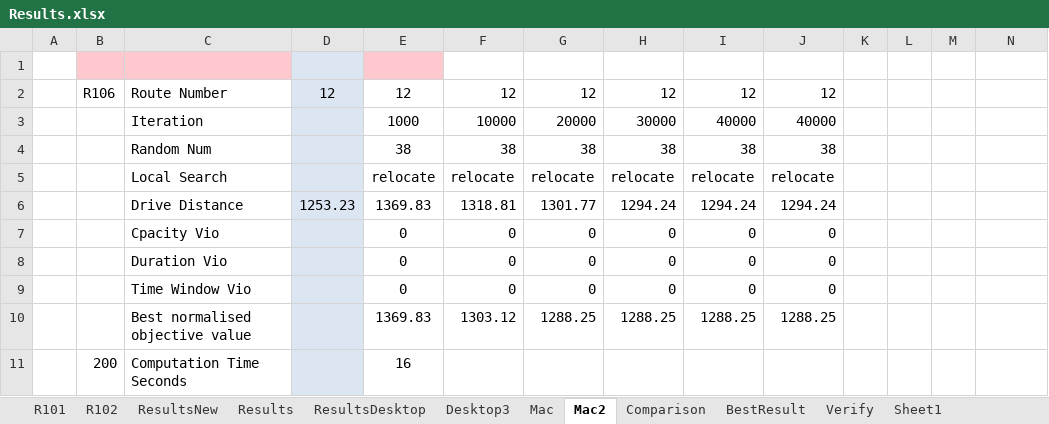
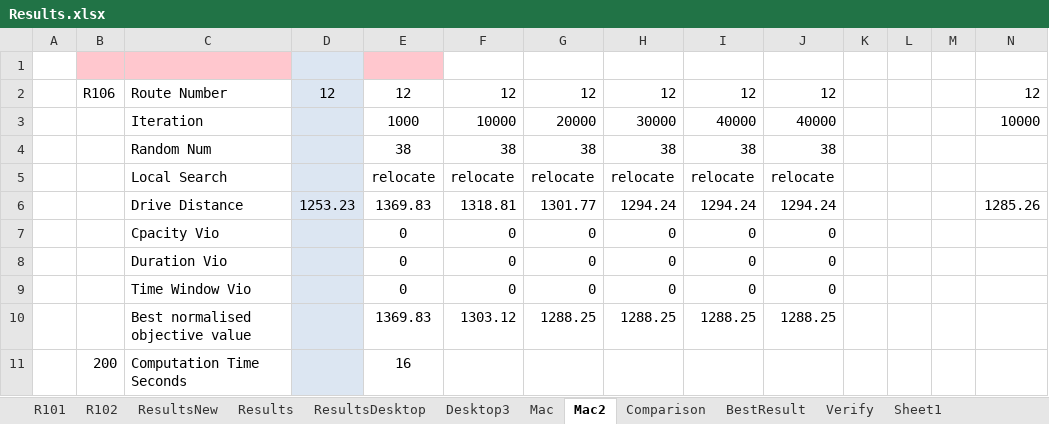
Before and after one commit to fulin-xie/heuristics, an Excel workbook: Results.xlsx, sheet Mac2, drawn as a sheet; only a part is shown; values as stored, in another font and other column widths than the file's, no borders; the diff names each change by its address in the sheet, - before the commit and + after, or states it on an @@ line.

Commit message:
change the initial aspiration values, change the attribute initial visited time, diversification factor to 2000

```diff
--- a/Results.xlsx (sheet Mac2)
+++ b/Results.xlsx (sheet Mac2)
-N2: (empty)
+N2: 12
-N3: (empty)
+N3: 10000
-N6: (empty)
+N6: 1285.26
```
Also changed, not shown: 3 other files.
